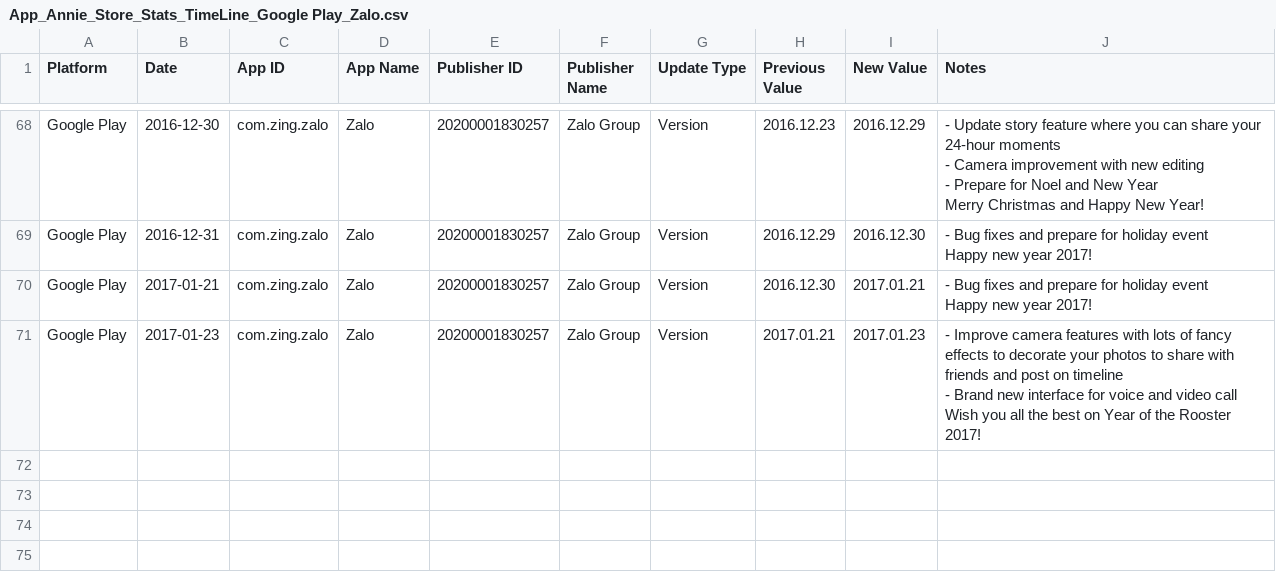
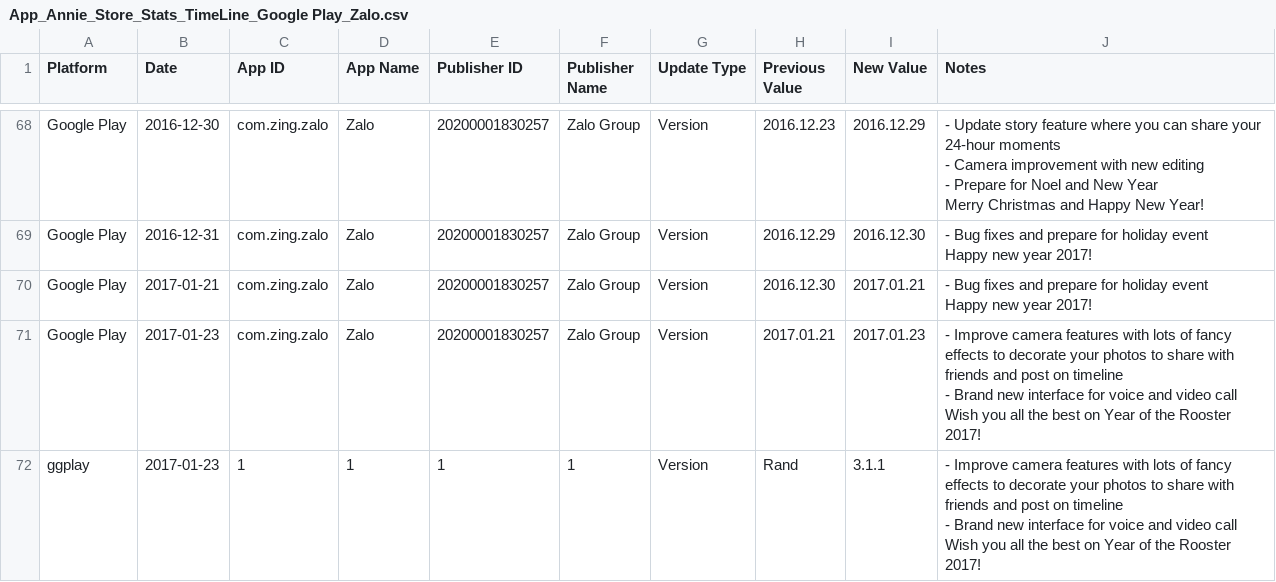
Before and after one commit to fluteguitar/Mobile-app-timeline, a CSV file: data/ggplay/version-logs/App_Annie_Store_Stats_TimeLine_Google Play_Zalo.csv, drawn as a sheet; only a part is shown, gaps mark what is left out.

Commit message:
finish switch version, remove unnecessary files

```diff
--- a/data/ggplay/version-logs/App_Annie_Store_Stats_TimeLine_Google Play_Zalo.csv
+++ b/data/ggplay/version-logs/App_Annie_Store_Stats_TimeLine_Google Play_Zalo.csv
@@ -108 +108,4 @@ Google Play,2017-01-23,com.zing.zalo,Zalo,20200001830257,Zalo Group,Version,2017
 Wish you all the best on Year of the Rooster 2017!"
+ggplay,2017-01-23,1,1,1,1,Version,Rand,3.1.1,"- Improve camera features with lots of fancy effects to decorate your photos to share with friends and post on timeline
+- Brand new interface for voice and video call
+Wish you all the best on Year of the Rooster 2017!"
```
Also changed, not shown: data/ggplay/ranking.csv, data/iOS/ranking.csv, 49 other files.
